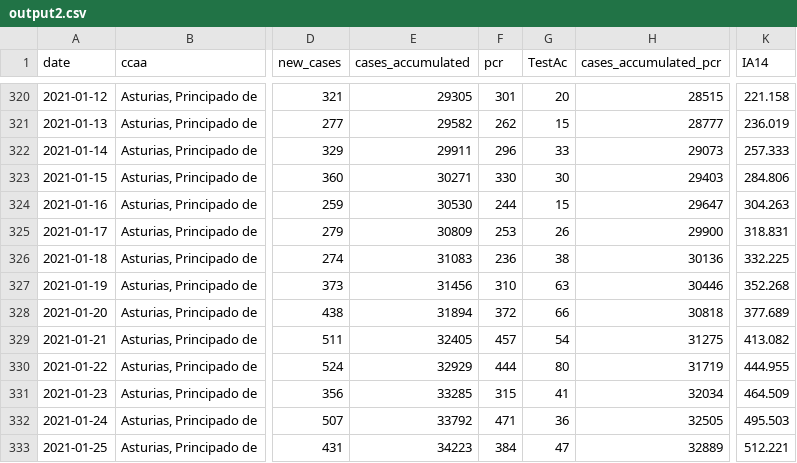
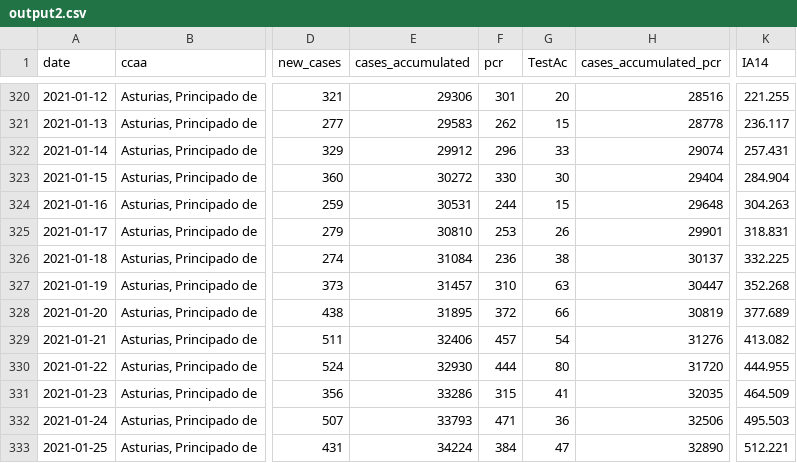
Before and after one commit to kifirifis/asturiasescovid19data, a CSV file: data/output2.csv, drawn as a sheet; only a part is shown, gaps mark what is left out; the diff covers the shown part only; the diff names each change by its address in the sheet, - before the commit and + after, or states it on an @@ line.

```diff
--- a/data/output2.csv
+++ b/data/output2.csv
-E320 (cases_accumulated): 29305
+E320 (cases_accumulated): 29306
-H320 (cases_accumulated_pcr): 28515
+H320 (cases_accumulated_pcr): 28516
-K320 (IA14): 221.158
+K320 (IA14): 221.255
-E321 (cases_accumulated): 29582
+E321 (cases_accumulated): 29583
-H321 (cases_accumulated_pcr): 28777
+H321 (cases_accumulated_pcr): 28778
-K321 (IA14): 236.019
+K321 (IA14): 236.117
-E322 (cases_accumulated): 29911
+E322 (cases_accumulated): 29912
-H322 (cases_accumulated_pcr): 29073
+H322 (cases_accumulated_pcr): 29074
-K322 (IA14): 257.333
+K322 (IA14): 257.431
-E323 (cases_accumulated): 30271
+E323 (cases_accumulated): 30272
-H323 (cases_accumulated_pcr): 29403
+H323 (cases_accumulated_pcr): 29404
-K323 (IA14): 284.806
+K323 (IA14): 284.904
-E324 (cases_accumulated): 30530
+E324 (cases_accumulated): 30531
-H324 (cases_accumulated_pcr): 29647
+H324 (cases_accumulated_pcr): 29648
-E325 (cases_accumulated): 30809
+E325 (cases_accumulated): 30810
-H325 (cases_accumulated_pcr): 29900
+H325 (cases_accumulated_pcr): 29901
-E326 (cases_accumulated): 31083
+E326 (cases_accumulated): 31084
-H326 (cases_accumulated_pcr): 30136
+H326 (cases_accumulated_pcr): 30137
-E327 (cases_accumulated): 31456
+E327 (cases_accumulated): 31457
-H327 (cases_accumulated_pcr): 30446
+H327 (cases_accumulated_pcr): 30447
-E328 (cases_accumulated): 31894
+E328 (cases_accumulated): 31895
-H328 (cases_accumulated_pcr): 30818
+H328 (cases_accumulated_pcr): 30819
-E329 (cases_accumulated): 32405
+E329 (cases_accumulated): 32406
-H329 (cases_accumulated_pcr): 31275
+H329 (cases_accumulated_pcr): 31276
-E330 (cases_accumulated): 32929
+E330 (cases_accumulated): 32930
-H330 (cases_accumulated_pcr): 31719
+H330 (cases_accumulated_pcr): 31720
-E331 (cases_accumulated): 33285
+E331 (cases_accumulated): 33286
-H331 (cases_accumulated_pcr): 32034
+H331 (cases_accumulated_pcr): 32035
-E332 (cases_accumulated): 33792
+E332 (cases_accumulated): 33793
-H332 (cases_accumulated_pcr): 32505
+H332 (cases_accumulated_pcr): 32506
-E333 (cases_accumulated): 34223
+E333 (cases_accumulated): 34224
-H333 (cases_accumulated_pcr): 32889
+H333 (cases_accumulated_pcr): 32890
```
Also changed, not shown: 1 added row and 61 edited cells elsewhere in this file.
